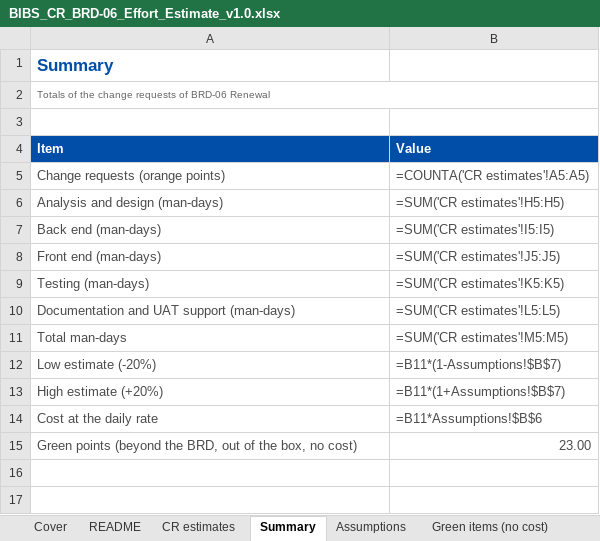
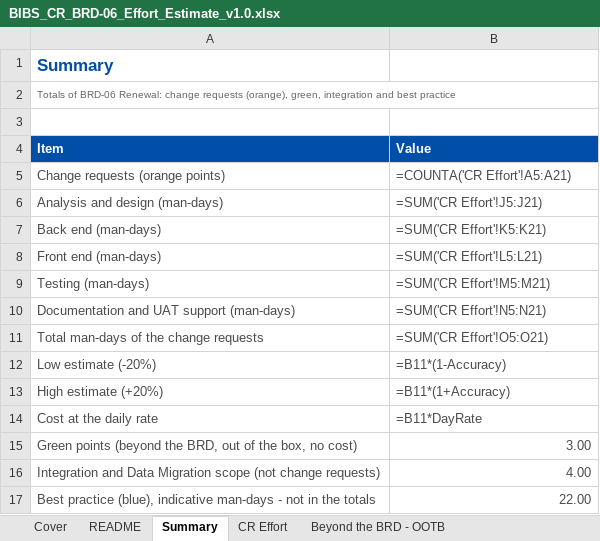
Before and after one commit to IortaTexhNXT-DEV/FinVerse, an Excel workbook: docs/deliverables/out/Programme/BDOI_Template_FRS/BRD-06_Renewal/BIBS_CR_BRD-06_Effort_Estimate_v1.0.xlsx, sheet Summary, drawn as a sheet; values as stored, in another font and other column widths than the file's, no borders; formulas without a stored value are shown as written; conditional formats not drawn; removed rows and columns are numbered as before the commit, all else as after; the diff names each change by its address in the sheet, - before the commit and + after, or states it on an @@ line.

```diff
--- a/docs/deliverables/out/Programme/BDOI_Template_FRS/BRD-06_Renewal/BIBS_CR_BRD-06_Effort_Estimate_v1.0.xlsx (sheet Summary)
+++ b/docs/deliverables/out/Programme/BDOI_Template_FRS/BRD-06_Renewal/BIBS_CR_BRD-06_Effort_Estimate_v1.0.xlsx (sheet Summary)
-sheet tab: CR estimates
+sheet tab: CR Effort
+sheet tab: Beyond the BRD - OOTB
-A2 (Item): Totals of the change requests of BRD-06 Renewal
+A2 (Item): Totals of BRD-06 Renewal: change requests (orange), green, integration and best practice
-B5 (Value): =COUNTA('CR estimates'!A5:A5)
+B5 (Value): =COUNTA('CR Effort'!A5:A21)
-B6 (Value): =SUM('CR estimates'!H5:H5)
+B6 (Value): =SUM('CR Effort'!J5:J21)
-B7 (Value): =SUM('CR estimates'!I5:I5)
+B7 (Value): =SUM('CR Effort'!K5:K21)
-B8 (Value): =SUM('CR estimates'!J5:J5)
+B8 (Value): =SUM('CR Effort'!L5:L21)
-B9 (Value): =SUM('CR estimates'!K5:K5)
+B9 (Value): =SUM('CR Effort'!M5:M21)
-B10 (Value): =SUM('CR estimates'!L5:L5)
+B10 (Value): =SUM('CR Effort'!N5:N21)
-row 11: Total man-days | =SUM('CR estimates'!M5:M5)
+row 11: Total man-days of the change requests | =SUM('CR Effort'!O5:O21)
-B12 (Value): =B11*(1-Assumptions!$B$7)
+B12 (Value): =B11*(1-Accuracy)
-B13 (Value): =B11*(1+Assumptions!$B$7)
+B13 (Value): =B11*(1+Accuracy)
-B14 (Value): =B11*Assumptions!$B$6
+B14 (Value): =B11*DayRate
-B15 (Value): 23.00
+B15 (Value): 3.00
+row 16: Integration and Data Migration scope (not change requests) | 4.00
+row 17: Best practice (blue), indicative man-days - not in the totals | 22.00
```
Also changed, not shown: sheet Integration & DM scope, sheet README, sheet Cover, sheet Assumptions, other sheet tabs, charts or pictures, docs/deliverables/out/Programme/BDOI_Template_FRS/BRD-06_Renewal/BIBS_CR_BRD-06_Change_Request_Register_v1.0.xlsx, docs/deliverables/out/Programme/BDOI_Template_FRS/BRD-06_Renewal/BIBS_FitGap_BRD-06_BRD_vs_OOTB_vs_Best_Practice_v1.0.xlsx, 10 other files.
